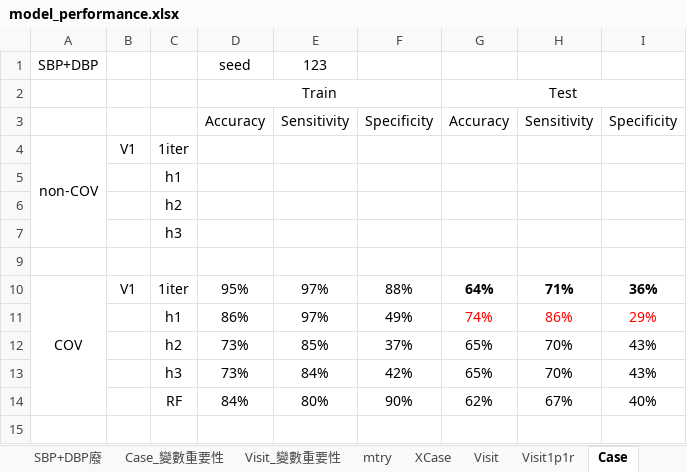
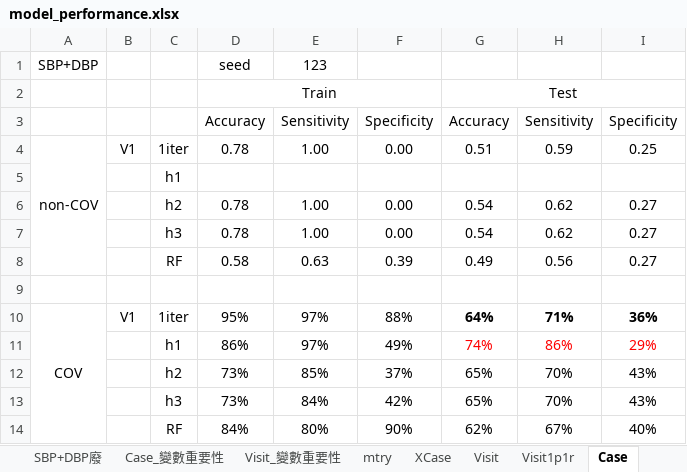
Before and after one commit to hsuhsuhsuhsuhsu/masterthesis, an Excel workbook: model_performance.xlsx, sheet Case, drawn as a sheet; values as stored, in another font and other column widths than the file's, no borders; removed rows and columns are numbered as before the commit, all else as after; the diff names each change by its address in the sheet, - before the commit and + after, or states it on an @@ line.

```diff
--- a/model_performance.xlsx (sheet Case)
+++ b/model_performance.xlsx (sheet Case)
-D4: (empty)
+D4: 0.78
-E4: (empty)
+E4: 1.00
-F4: (empty)
+F4: 0.00
-G4: (empty)
+G4: 0.51
-H4: (empty)
+H4: 0.59
-I4: (empty)
+I4: 0.25
-row 6:  |  | h2
-row 7:  |  | h3
+row 6:  |  | h2 | 0.78 | 1.00 | 0.00 | 0.54 | 0.62 | 0.27
+row 7:  |  | h3 | 0.78 | 1.00 | 0.00 | 0.54 | 0.62 | 0.27
+row 8:  |  | RF | 0.58 | 0.63 | 0.39 | 0.49 | 0.56 | 0.27
```
Also changed, not shown: 1 other file.
